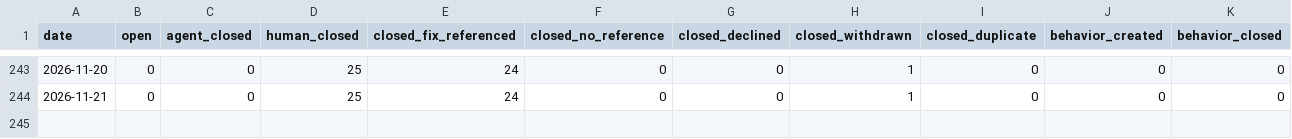
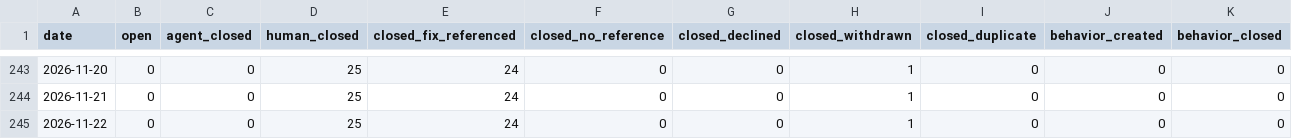
Before and after one commit to sholtomaud/boba, a CSV file: dashboard/data/data.csv, drawn as a sheet; only a part is shown, gaps mark what is left out; rows hold the shown columns only; the diff names each change by its address in the sheet, - before the commit and + after, or states it on an @@ line.

```diff
--- a/dashboard/data/data.csv
+++ b/dashboard/data/data.csv
+row 245: 2026-11-22 | 0 | 0 | 25 | 24 | 0 | 0 | 1 | 0 | 0 | 0
```
Also changed, not shown: dashboard/data/pulls.csv, 1 other file.
